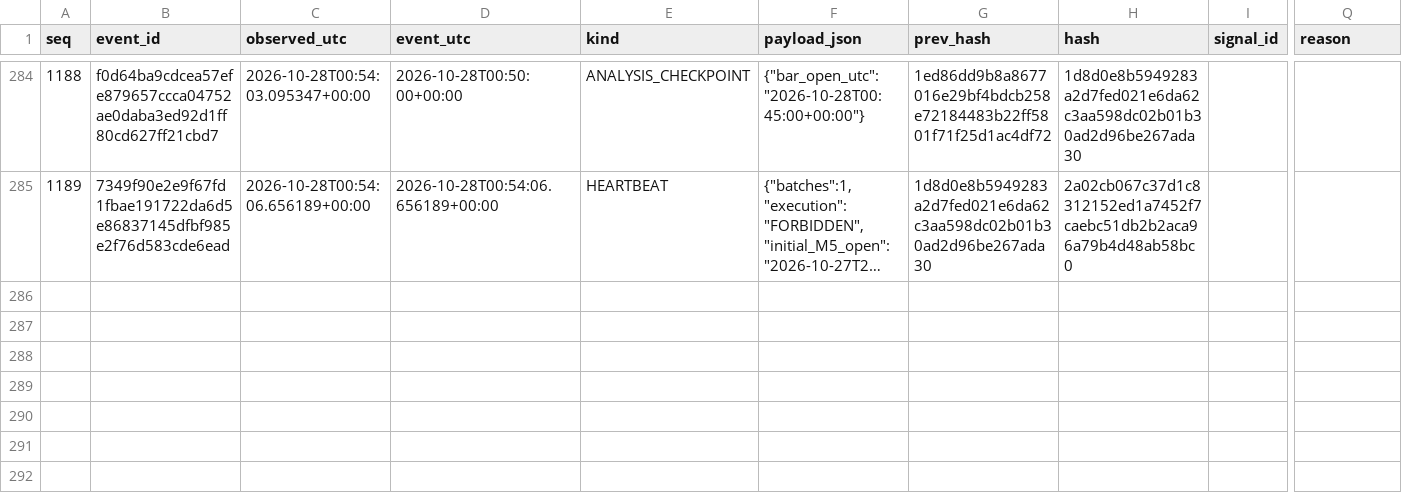
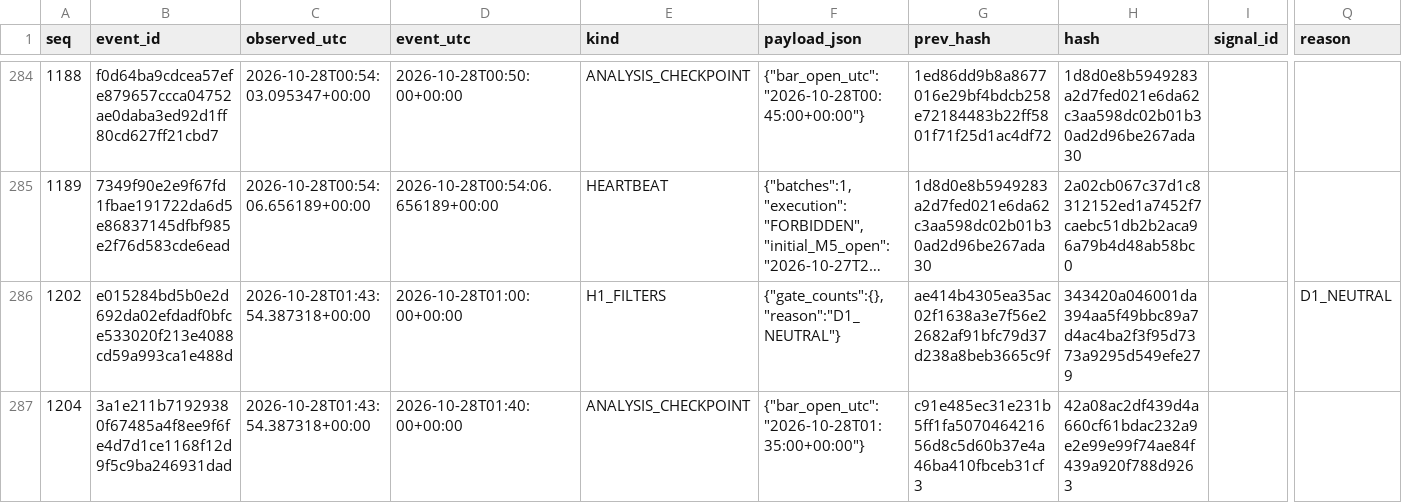
Before and after one commit to cardenm1/fx-signals-bot, a CSV file: session/stages.csv, drawn as a sheet; only a part is shown, gaps mark what is left out; long unchanged cells end in …; rows hold the shown columns only; the diff covers the shown part only; the diff names each change by its address in the sheet, - before the commit and + after, or states it on an @@ line.

```diff
--- a/session/stages.csv
+++ b/session/stages.csv
+row 286: 1202 | e015284bd5b0e2d692da02efdadf0bfce533020f213e4088cd59a993ca1e488d | 2026-10-28T01:43:54.387318+00:00 | 2026-10-28T01:00:00+00:00 | H1_FILTERS | {"gate_counts":{},"reason":"D1_NEUTRAL"} | ae414b4305ea35ac02f1638a3e7f56e22682af91bfc79d37d238a8beb3665c9f | 343420a046001da394aa5f49bbc89a7d4ac4ba2f3f95d7373a9295d549efe279 |  | D1_NEUTRAL
+row 287: 1204 | 3a1e211b71929380f67485a4f8ee9f6fe4d7d1ce1168f12d9f5c9ba246931dad | 2026-10-28T01:43:54.387318+00:00 | 2026-10-28T01:40:00+00:00 | ANALYSIS_CHECKPOINT | {"bar_open_utc":"2026-10-28T01:35:00+00:00"} | c91e485ec31e231b5ff1fa507046421656d8c5d60b37e4a46ba410fbceb31cf3 | 42a08ac2df439d4a660cf61bdac232a9e2e99e99f74ae84f439a920f788d9263
```
Also changed, not shown: 1 added row elsewhere in this file, session/rejections.csv, 3 other files.
